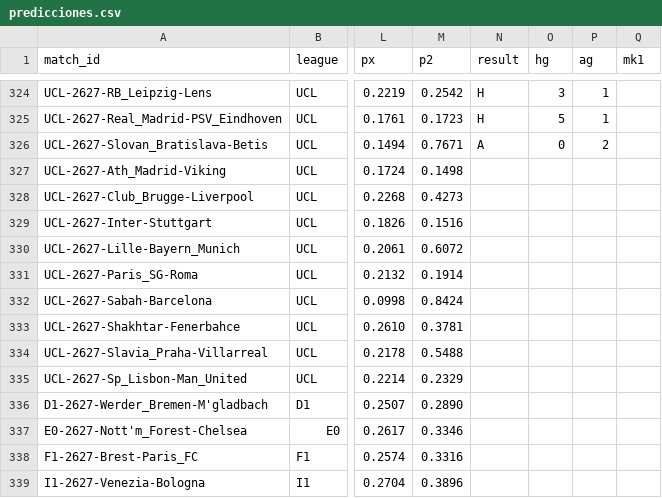
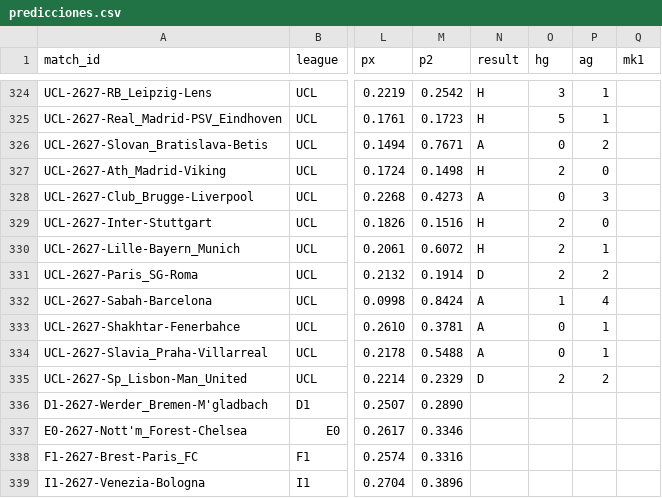
Before and after one commit to demianc14/WC_predictor, a CSV file: data/predictions/predicciones.csv, drawn as a sheet; only a part is shown, gaps mark what is left out; the diff names each change by its address in the sheet, - before the commit and + after, or states it on an @@ line.

```diff
--- a/data/predictions/predicciones.csv
+++ b/data/predictions/predicciones.csv
-N327 (result): (empty)
+N327 (result): H
-O327 (hg): (empty)
+O327 (hg): 2
-P327 (ag): (empty)
+P327 (ag): 0
-N328 (result): (empty)
+N328 (result): A
-O328 (hg): (empty)
+O328 (hg): 0
-P328 (ag): (empty)
+P328 (ag): 3
-N329:N330 (result): (empty)
+N329:N330 (result): H
-O329:O331 (hg): (empty)
+O329:O331 (hg): 2
-P329 (ag): (empty)
+P329 (ag): 0
-P330 (ag): (empty)
+P330 (ag): 1
-N331 (result): (empty)
+N331 (result): D
-P331 (ag): (empty)
+P331 (ag): 2
-N332:N334 (result): (empty)
+N332:N334 (result): A
-O332 (hg): (empty)
+O332 (hg): 1
-P332 (ag): (empty)
+P332 (ag): 4
-O333:O334 (hg): (empty)
+O333:O334 (hg): 0
-P333:P334 (ag): (empty)
+P333:P334 (ag): 1
-N335 (result): (empty)
+N335 (result): D
-O335 (hg): (empty)
+O335 (hg): 2
-P335 (ag): (empty)
+P335 (ag): 2
```
Also changed, not shown: data/cache/clubs/E1_2627.csv, data/cache/clubs/I2_2627.csv, 7 other files.
